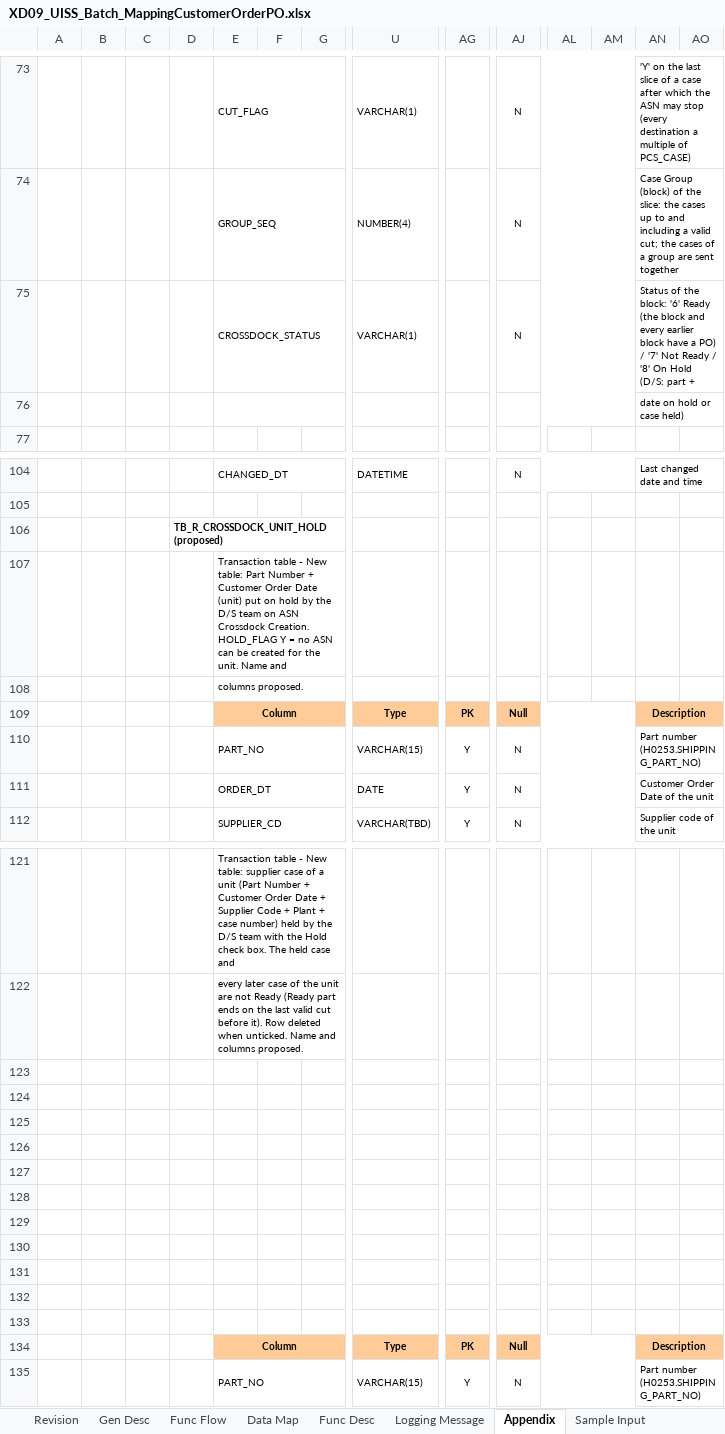
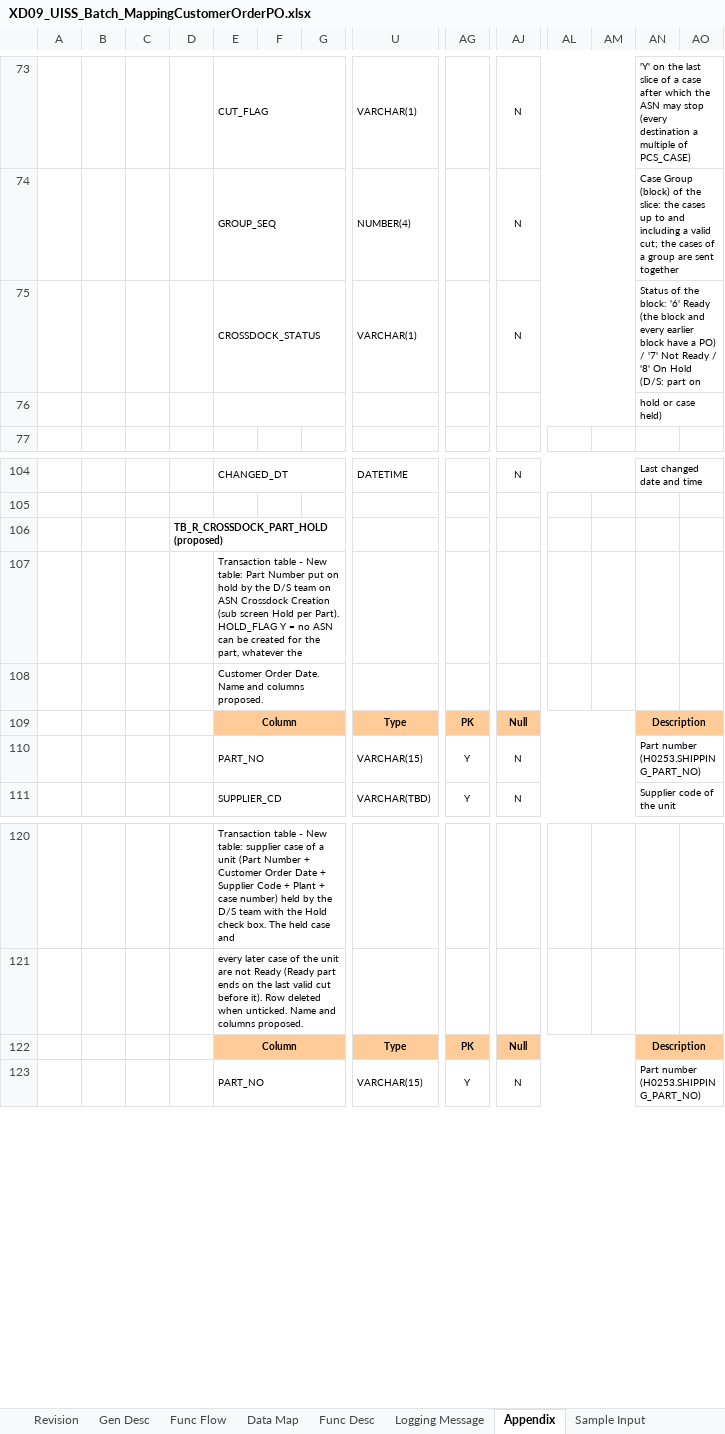
Before and after one commit to ivanrayhannn/crossdockpoc, an Excel workbook: deliverables/function_list_v2/uiss/XD09_UISS_Batch_MappingCustomerOrderPO.xlsx, sheet Appendix, drawn as a sheet; only a part is shown, gaps mark what is left out; values as stored, in another font and other column widths than the file's, no borders; rows hold the shown columns only; the diff names each change by its address in the sheet, - before the commit and + after, or states it on an @@ line.

```diff
--- a/deliverables/function_list_v2/uiss/XD09_UISS_Batch_MappingCustomerOrderPO.xlsx (sheet Appendix)
+++ b/deliverables/function_list_v2/uiss/XD09_UISS_Batch_MappingCustomerOrderPO.xlsx (sheet Appendix)
-AN75: …(D/S: part +
+AN75: …(D/S: part on
-AN76: date on hold or case held)
+AN76: hold or case held)
-D106: TB_R_CROSSDOCK_UNIT_HOLD (proposed)
+D106: TB_R_CROSSDOCK_PART_HOLD (proposed)
-E107: …Part Number + Customer Order Date (unit) put on hold by the D/S team on ASN Crossdock Creation. HOLD_FLAG Y = no ASN can be created for the unit. Name and
+E107: …Part Number put on hold by the D/S team on ASN Crossdock Creation (sub screen Hold per Part). HOLD_FLAG Y = no ASN can be created for the part, whatever the
-E108: columns proposed.
+E108: Customer Order Date. Name and columns proposed.
-row 111:  |  |  |  | ORDER_DT |  |  | DATE | Y | N |  |  | Customer Order Date of the unit
-row 123: (empty)
-row 124: (empty)
-row 125: (empty)
-row 126: (empty)
-row 127: (empty)
-row 128: (empty)
-row 129: (empty)
-row 130: (empty)
-row 131: (empty)
-row 132: (empty)
-row 133: (empty)
```
Also changed, not shown: sheet Func Desc, sheet Gen Desc, deliverables/function_list_v2/XD01-XD13_UR_Business_Logic_Summary.xlsx, deliverables/function_list_v2/erd/Crossdock_DB_Structure.xlsx, 36 other files.
